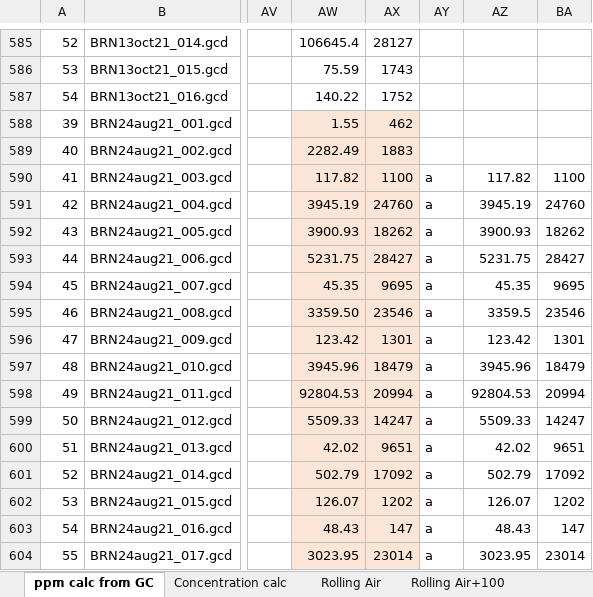
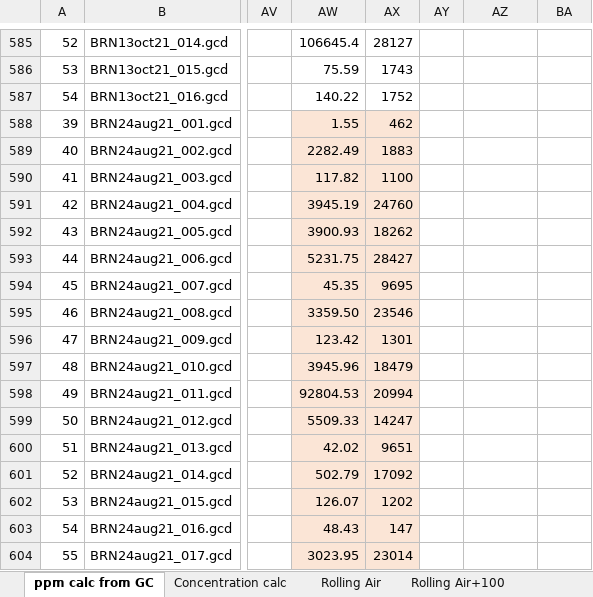
Before and after one commit to CareyLabVT/Reservoirs, an Excel workbook: Data/DataNotYetUploadedToEDI/Raw_GHG/2021/GHG_MEGA_GC_SHEET_EXCEL_2021.xlsx, sheet ppm calc from GC, drawn as a sheet; only a part is shown, gaps mark what is left out; values as stored, in another font and other column widths than the file's, no borders; the diff covers the shown part only; the diff names each change by its address in the sheet, - before the commit and + after, or states it on an @@ line.

```diff
--- a/Data/DataNotYetUploadedToEDI/Raw_GHG/2021/GHG_MEGA_GC_SHEET_EXCEL_2021.xlsx (sheet ppm calc from GC)
+++ b/Data/DataNotYetUploadedToEDI/Raw_GHG/2021/GHG_MEGA_GC_SHEET_EXCEL_2021.xlsx (sheet ppm calc from GC)
-AY590:AY604: a
+AY590:AY604: (empty)
-AZ590: 117.82
+AZ590: (empty)
-BA590: 1100
+BA590: (empty)
-AZ591: 3945.19
+AZ591: (empty)
-BA591: 24760
+BA591: (empty)
-AZ592: 3900.93
+AZ592: (empty)
-BA592: 18262
+BA592: (empty)
-AZ593: 5231.75
+AZ593: (empty)
-BA593: 28427
+BA593: (empty)
-AZ594: 45.35
+AZ594: (empty)
-BA594: 9695
+BA594: (empty)
-AZ595: 3359.5
+AZ595: (empty)
-BA595: 23546
+BA595: (empty)
-AZ596: 123.42
+AZ596: (empty)
-BA596: 1301
+BA596: (empty)
-AZ597: 3945.96
+AZ597: (empty)
-BA597: 18479
+BA597: (empty)
-AZ598: 92804.53
+AZ598: (empty)
-BA598: 20994
+BA598: (empty)
-AZ599: 5509.33
+AZ599: (empty)
-BA599: 14247
+BA599: (empty)
-AZ600: 42.02
+AZ600: (empty)
-BA600: 9651
+BA600: (empty)
-AZ601: 502.79
+AZ601: (empty)
-BA601: 17092
+BA601: (empty)
-AZ602: 126.07
+AZ602: (empty)
-BA602: 1202
+BA602: (empty)
-AZ603: 48.43
+AZ603: (empty)
-BA603: 147
+BA603: (empty)
-AZ604: 3023.95
+AZ604: (empty)
-BA604: 23014
+BA604: (empty)
```
Also changed, not shown: 30 edited cells elsewhere in this sheet, sheet Concentration calc.
